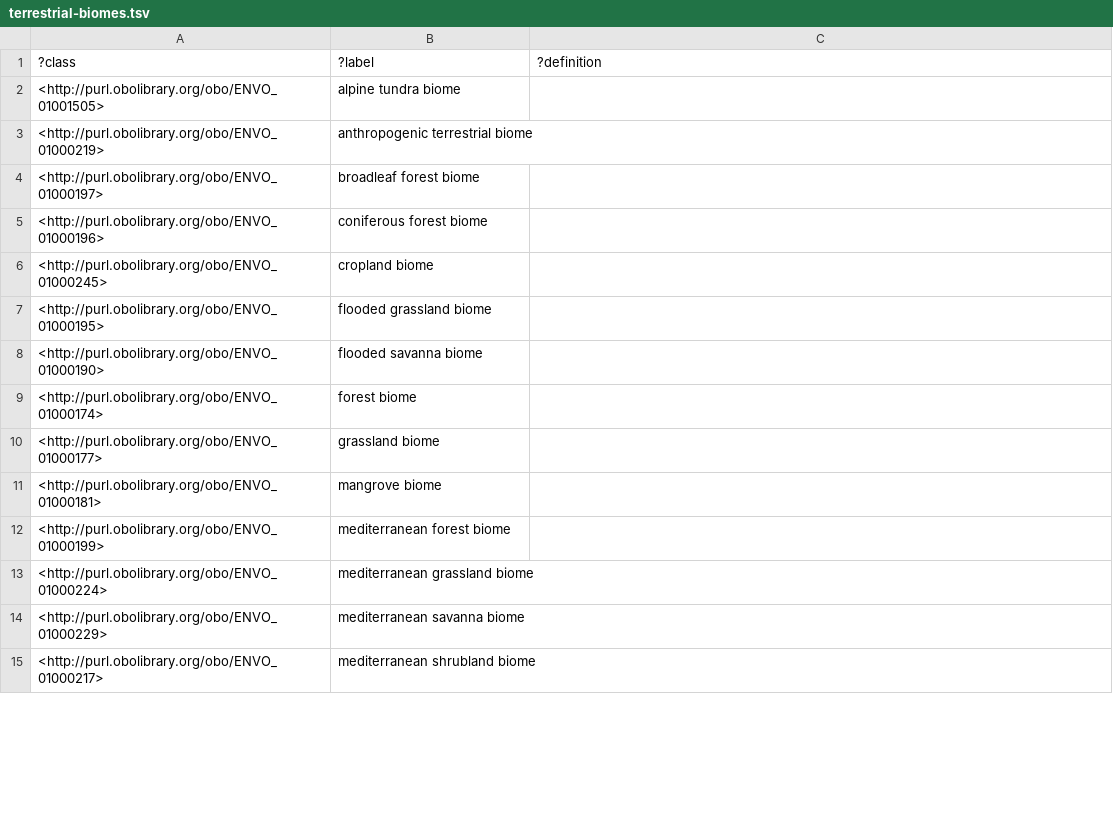
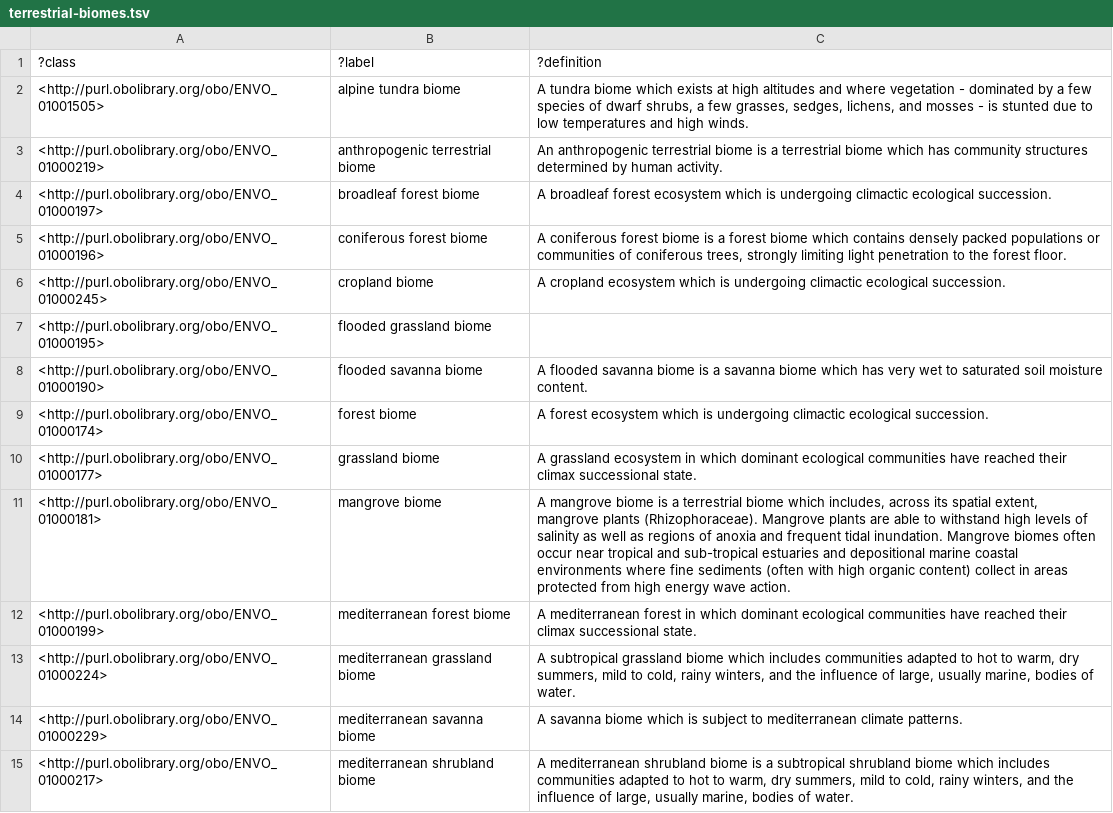
Before and after one commit to microbiomedata/nmdc-ontology, a TSV file: src/ontology/subsets/terrestrial-biomes.tsv, drawn as a sheet; only a part is shown; the diff covers the shown part only.

```diff
--- a/src/ontology/subsets/terrestrial-biomes.tsv
+++ b/src/ontology/subsets/terrestrial-biomes.tsv
@@ -1,15 +1,15 @@
 ?class	?label	?definition
-<http://purl.obolibrary.org/obo/ENVO_01001505>	"alpine tundra biome"	
-<http://purl.obolibrary.org/obo/ENVO_01000219>	"anthropogenic terrestrial biome"	
-<http://purl.obolibrary.org/obo/ENVO_01000197>	"broadleaf forest biome"	
-<http://purl.obolibrary.org/obo/ENVO_01000196>	"coniferous forest biome"	
-<http://purl.obolibrary.org/obo/ENVO_01000245>	"cropland biome"	
+<http://purl.obolibrary.org/obo/ENVO_01001505>	"alpine tundra biome"	"A tundra biome which exists at high altitudes and where vegetation - dominated by a few species of dwarf shrubs, a few grasses, sedges, lichens, and mosses - is stunted due to low temperatures and high winds."
+<http://purl.obolibrary.org/obo/ENVO_01000219>	"anthropogenic terrestrial biome"	"An anthropogenic terrestrial biome is a terrestrial biome which has community structures determined by human activity."
+<http://purl.obolibrary.org/obo/ENVO_01000197>	"broadleaf forest biome"	"A broadleaf forest ecosystem which is undergoing climactic ecological succession."
+<http://purl.obolibrary.org/obo/ENVO_01000196>	"coniferous forest biome"	"A coniferous forest biome is a forest biome which contains densely packed populations or communities of coniferous trees, strongly limiting light penetration to the forest floor."
+<http://purl.obolibrary.org/obo/ENVO_01000245>	"cropland biome"	"A cropland ecosystem which is undergoing climactic ecological succession."
 <http://purl.obolibrary.org/obo/ENVO_01000195>	"flooded grassland biome"	
-<http://purl.obolibrary.org/obo/ENVO_01000190>	"flooded savanna biome"	
-<http://purl.obolibrary.org/obo/ENVO_01000174>	"forest biome"	
-<http://purl.obolibrary.org/obo/ENVO_01000177>	"grassland biome"	
-<http://purl.obolibrary.org/obo/ENVO_01000181>	"mangrove biome"	
-<http://purl.obolibrary.org/obo/ENVO_01000199>	"mediterranean forest biome"	
-<http://purl.obolibrary.org/obo/ENVO_01000224>	"mediterranean grassland biome"	
-<http://purl.obolibrary.org/obo/ENVO_01000229>	"mediterranean savanna biome"	
-<http://purl.obolibrary.org/obo/ENVO_01000217>	"mediterranean shrubland biome"	
+<http://purl.obolibrary.org/obo/ENVO_01000190>	"flooded savanna biome"	"A flooded savanna biome is a savanna biome which has very wet to saturated soil moisture content."
+<http://purl.obolibrary.org/obo/ENVO_01000174>	"forest biome"	"A forest ecosystem which is undergoing climactic ecological succession."
+<http://purl.obolibrary.org/obo/ENVO_01000177>	"grassland biome"	"A grassland ecosystem in which dominant ecological communities have reached their climax successional state."
+<http://purl.obolibrary.org/obo/ENVO_01000181>	"mangrove biome"	"A mangrove biome is a terrestrial biome which includes, across its spatial extent, mangrove plants (Rhizophoraceae). Mangrove plants are able to withstand high levels of salinity as well as regions of anoxia and frequent tidal inundation. Mangrove biomes often occur near tropical and sub-tropical estuaries and depositional marine coastal environments where fine sediments (often with high organic content) collect in areas protected from high energy wave action."
+<http://purl.obolibrary.org/obo/ENVO_01000199>	"mediterranean forest biome"	"A mediterranean forest in which dominant ecological communities have reached their climax successional state."
+<http://purl.obolibrary.org/obo/ENVO_01000224>	"mediterranean grassland biome"	"A subtropical grassland biome which includes communities adapted to hot to warm, dry summers, mild to cold, rainy winters, and the influence of large, usually marine, bodies of water."
+<http://purl.obolibrary.org/obo/ENVO_01000229>	"mediterranean savanna biome"	"A savanna biome which is subject to mediterranean climate patterns."
+<http://purl.obolibrary.org/obo/ENVO_01000217>	"mediterranean shrubland biome"	"A mediterranean shrubland biome is a subtropical shrubland biome which includes communities adapted to hot to warm, dry summers, mild to cold, rainy winters, and the influence of large, usually marine, bodies of water."
```
Also changed, not shown: 35 edited cells elsewhere in this file, 9 other files.
